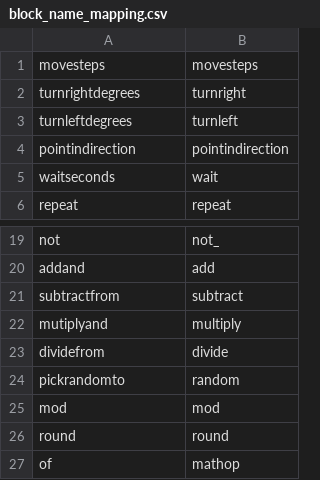
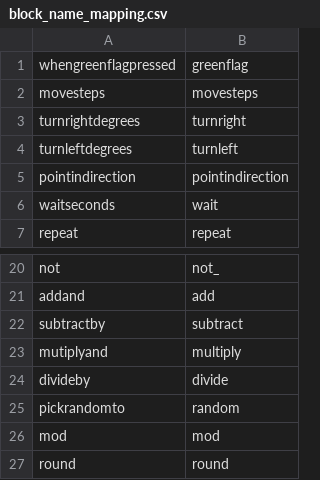
Before and after one commit to IfanSnek/PyScratch, a CSV file: pyscratch/block_name_mapping.csv, drawn as a sheet; only a part is shown, gaps mark what is left out; the shorter side is filled out with more unchanged rows.

```diff
--- a/pyscratch/block_name_mapping.csv
+++ b/pyscratch/block_name_mapping.csv
@@ -1 +1,2 @@
+whengreenflagpressed,greenflag
 movesteps,movesteps
@@ -20,5 +21,5 @@ not,not_
 addand,add
-subtractfrom,subtract
+subtractby,subtract
 mutiplyand,multiply
-dividefrom,divide
+divideby,divide
 pickrandomto,random
```
Also changed, not shown: 10 other files.
